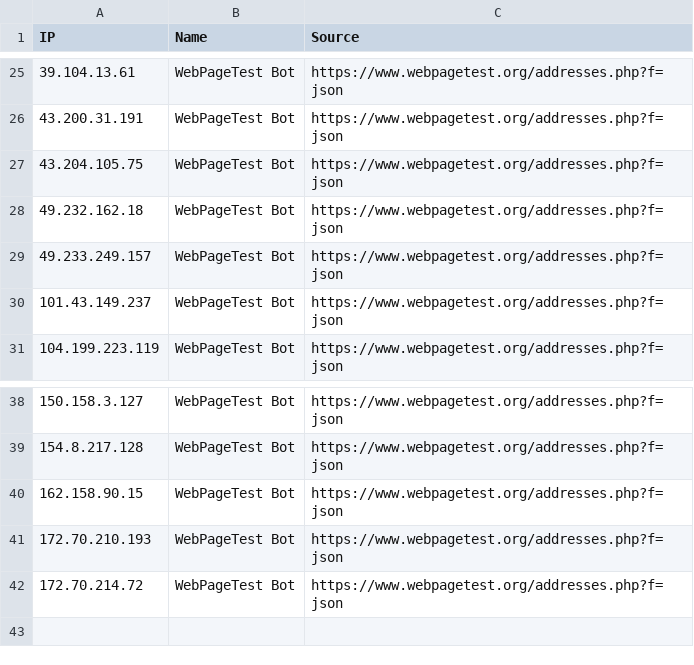
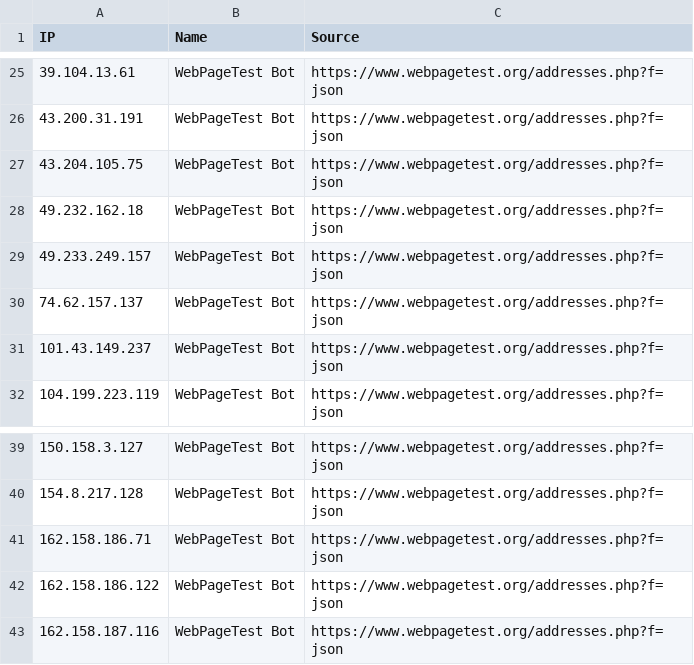
Before and after one commit to sefinek/known-bots-ip-whitelist, a CSV file: lists/webpagetestbot/ips.csv, drawn as a sheet; only a part is shown, gaps mark what is left out.

Commit message:
Updated IP whitelists [6 file(s)]
lists/all-safe-ips.csv
lists/all-safe-ips.json
lists/all-safe-ips.txt
lists/webpagetestbot/ips.csv
lists/webpagetestbot/ips.json
lists/webpagetestbot/ips.txt

```diff
--- a/lists/webpagetestbot/ips.csv
+++ b/lists/webpagetestbot/ips.csv
@@ -29,2 +29,3 @@ IP,Name,Source
 49.233.249.157,WebPageTest Bot,https://www.webpagetest.org/addresses.php?f=json
+74.62.157.137,WebPageTest Bot,https://www.webpagetest.org/addresses.php?f=json
 101.43.149.237,WebPageTest Bot,https://www.webpagetest.org/addresses.php?f=json
@@ -39,4 +40,4 @@ IP,Name,Source
 154.8.217.128,WebPageTest Bot,https://www.webpagetest.org/addresses.php?f=json
-162.158.90.15,WebPageTest Bot,https://www.webpagetest.org/addresses.php?f=json
-172.70.210.193,WebPageTest Bot,https://www.webpagetest.org/addresses.php?f=json
-172.70.214.72,WebPageTest Bot,https://www.webpagetest.org/addresses.php?f=json
+162.158.186.71,WebPageTest Bot,https://www.webpagetest.org/addresses.php?f=json
+162.158.186.122,WebPageTest Bot,https://www.webpagetest.org/addresses.php?f=json
+162.158.187.116,WebPageTest Bot,https://www.webpagetest.org/addresses.php?f=json
```
Also changed, not shown: lists/all-safe-ips.csv, 4 other files.
